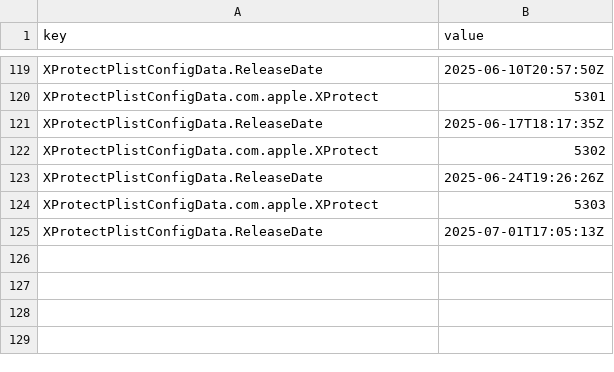
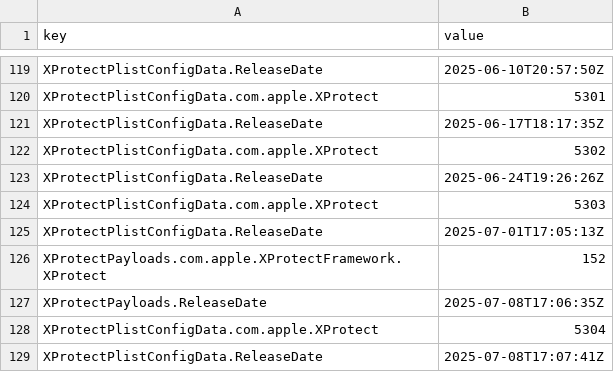
Before and after one commit to headmin/sofa-deployment-test, a CSV file: time-series.csv, drawn as a sheet; only a part is shown, gaps mark what is left out; the diff names each change by its address in the sheet, - before the commit and + after, or states it on an @@ line.

```diff
--- a/time-series.csv
+++ b/time-series.csv
+row 126: XProtectPayloads.com.apple.XProtectFramework.XProtect | 152
+row 127: XProtectPayloads.ReleaseDate | 2025-07-08T17:06:35Z
+row 128: XProtectPlistConfigData.com.apple.XProtect | 5304
+row 129: XProtectPlistConfigData.ReleaseDate | 2025-07-08T17:07:41Z
```
Also changed, not shown: 5 other files.
